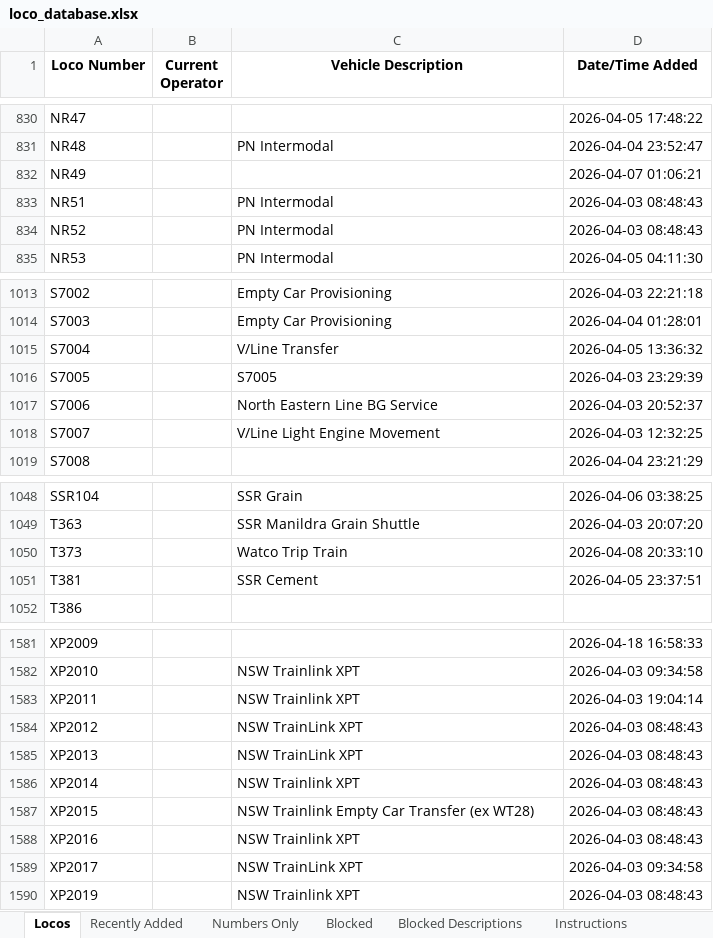
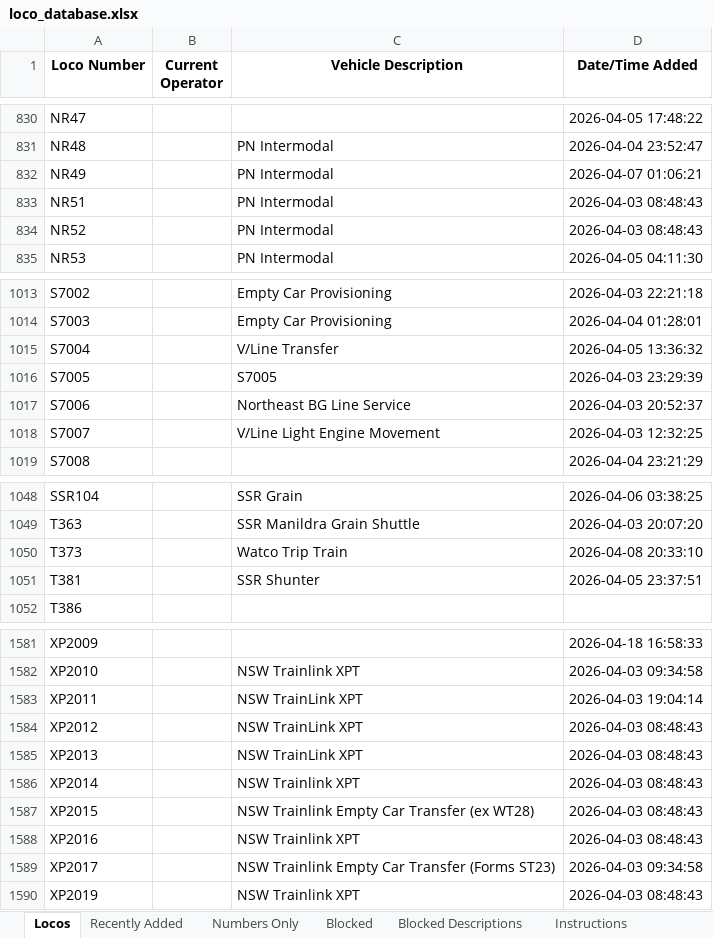
Before and after one commit to grahame21/railops-frontend, an Excel workbook: downloads/loco_database.xlsx, sheet Locos, drawn as a sheet; only a part is shown, gaps mark what is left out; values as stored, in another font and other column widths than the file's, no borders; the diff covers the shown part only; the diff names each change by its address in the sheet, - before the commit and + after, or states it on an @@ line.

```diff
--- a/downloads/loco_database.xlsx (sheet Locos)
+++ b/downloads/loco_database.xlsx (sheet Locos)
-C832 (Vehicle Description): (empty)
+C832 (Vehicle Description): PN Intermodal
-C1017 (Vehicle Description): North Eastern Line BG Service
+C1017 (Vehicle Description): Northeast BG Line Service
-C1051 (Vehicle Description): SSR Cement
+C1051 (Vehicle Description): SSR Shunter
-C1583 (Vehicle Description): NSW Trainlink XPT
+C1583 (Vehicle Description): NSW TrainLink XPT
-C1589 (Vehicle Description): NSW TrainLink XPT
+C1589 (Vehicle Description): NSW Trainlink Empty Car Transfer (Forms ST23)
```
Also changed, not shown: 6 edited cells elsewhere in this sheet, sheet Recently Added, downloads/loco_numbers_only.xlsx, 3 other files.
